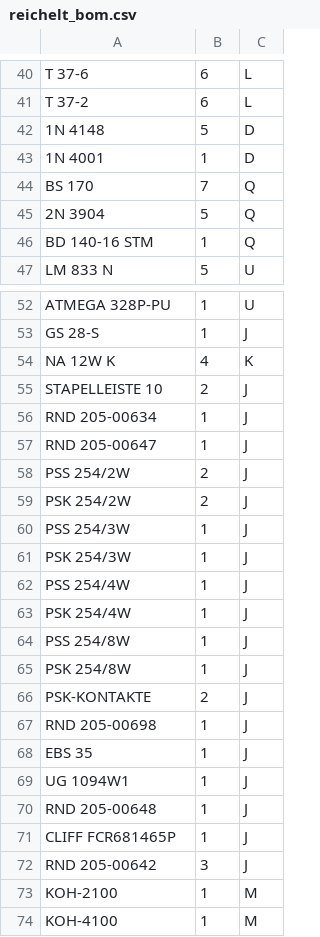
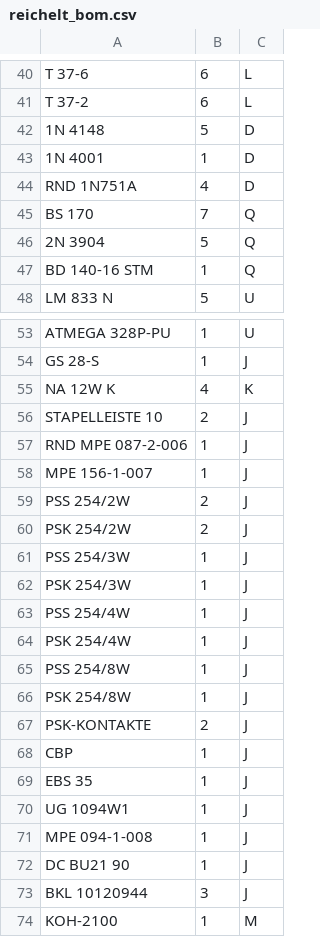
Before and after one commit to hmatuschek/cwtrx, a CSV file: hardware/production/reichelt_bom.csv, drawn as a sheet; only a part is shown, gaps mark what is left out; the shorter side is filled out with more unchanged rows.

```diff
--- a/hardware/production/reichelt_bom.csv
+++ b/hardware/production/reichelt_bom.csv
@@ -43,2 +43,3 @@
 "1N 4001";1;"D"
+"RND 1N751A";4;"D"
 "BS 170";7;"Q"
@@ -55,4 +56,4 @@
 "STAPELLEISTE 10";2;"J"
-"RND 205-00634";1;"J"
-"RND 205-00647";1;"J"
+"RND MPE 087-2-006";1;"J"
+"MPE 156-1-007";1;"J"
 "PSS 254/2W";2;"J"
@@ -66,8 +67,8 @@
 "PSK-KONTAKTE";2;"J"
-"RND 205-00698";1;"J"
+"CBP";1;"J"
 "EBS 35";1;"J"
 "UG 1094W1";1;"J"
-"RND 205-00648";1;"J"
-"CLIFF FCR681465P";1;"J"
-"RND 205-00642";3;"J"
+"MPE 094-1-008";1;"J"
+"DC BU21 90";1;"J"
+"BKL 10120944";3;"J"
 "KOH-2100";1;"M"
```
Also changed, not shown: 15 other files.
